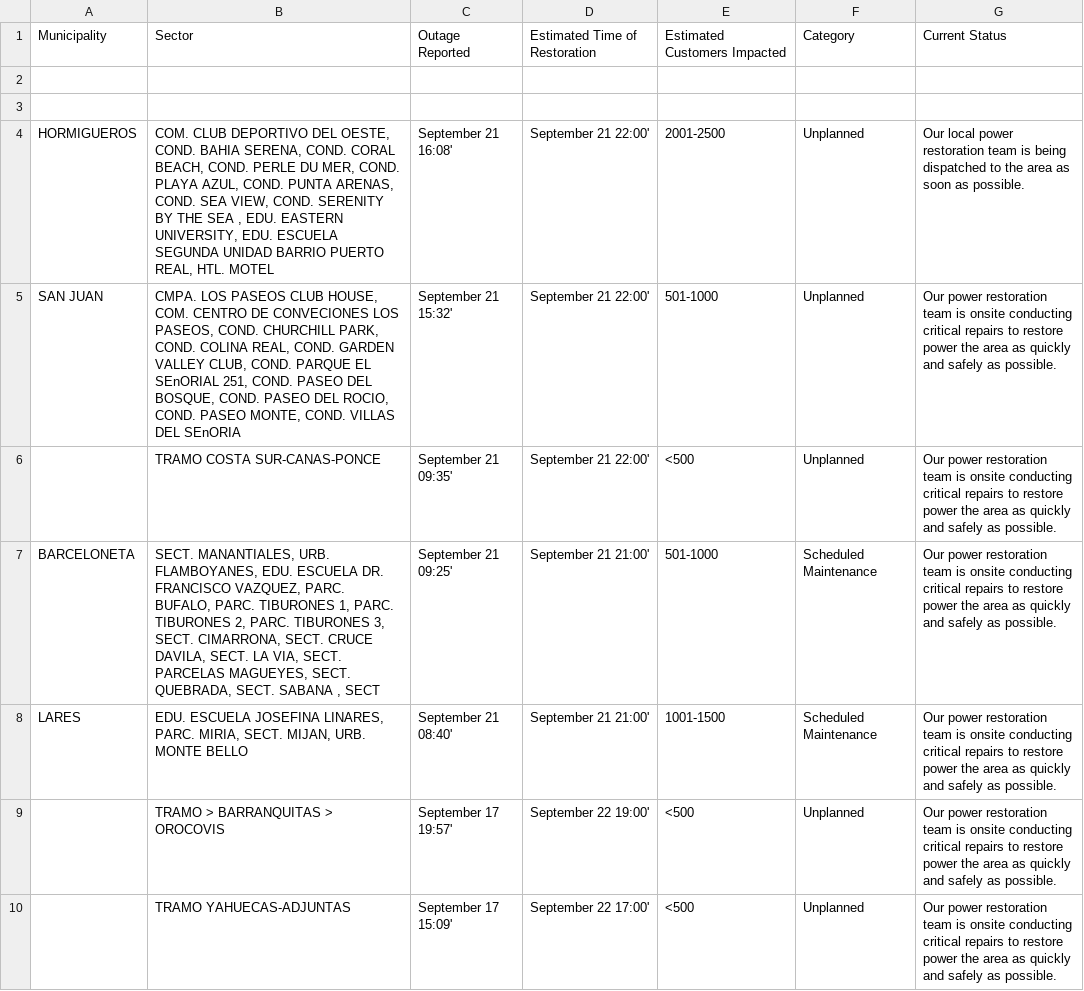
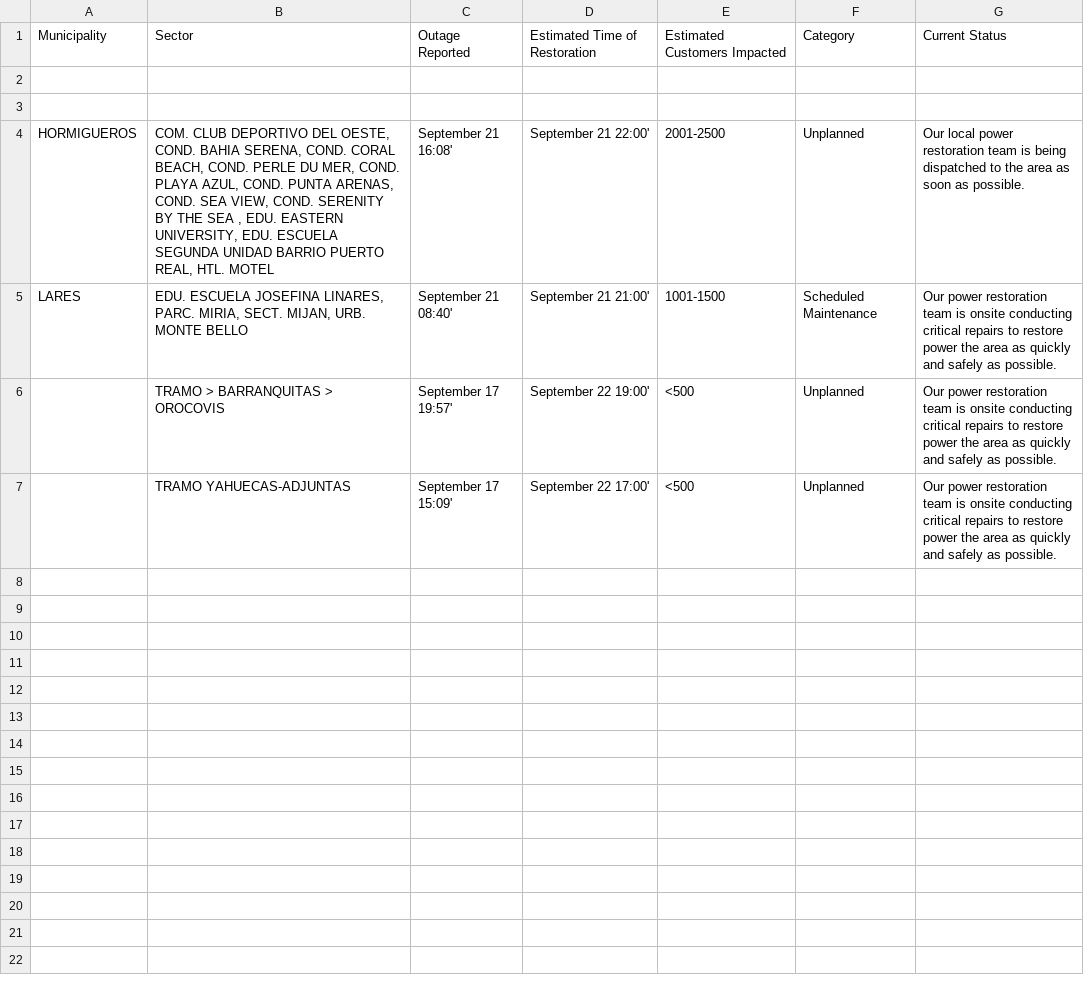
Before and after one commit to SuperSonicHub1/luma-energy-outages, a CSV file: notable_outages.csv, drawn as a sheet.

```diff
--- a/notable_outages.csv
+++ b/notable_outages.csv
@@ -4,5 +4,2 @@ Municipality,Sector,Outage Reported,Estimated Time of Restoration,Estimated Cust
 HORMIGUEROS,"COM. CLUB DEPORTIVO DEL OESTE, COND. BAHIA SERENA, COND. CORAL BEACH, COND. PERLE DU MER, COND. PLAYA AZUL, COND. PUNTA ARENAS, COND. SEA VIEW, COND. SERENITY BY THE SEA , EDU. EASTERN UNIVERSITY, EDU. ESCUELA SEGUNDA UNIDAD BARRIO PUERTO REAL, HTL. MOTEL",September 21 16:08',September 21 22:00',2001-2500,Unplanned,Our local power restoration team is being dispatched to the area as soon as possible.
-SAN JUAN,"CMPA. LOS PASEOS CLUB HOUSE, COM. CENTRO DE CONVECIONES LOS PASEOS, COND. CHURCHILL PARK, COND. COLINA REAL, COND. GARDEN VALLEY CLUB, COND. PARQUE EL SEnORIAL 251, COND. PASEO DEL BOSQUE, COND. PASEO DEL ROCIO, COND. PASEO MONTE, COND. VILLAS DEL SEnORIA",September 21 15:32',September 21 22:00',501-1000,Unplanned,Our power restoration team is onsite conducting critical repairs to restore power the area as quickly and safely as possible.
-,        TRAMO COSTA SUR-CANAS-PONCE ,September 21 09:35',September 21 22:00',<500,Unplanned,Our power restoration team is onsite conducting critical repairs to restore power the area as quickly and safely as possible.
-BARCELONETA,"SECT. MANANTIALES, URB. FLAMBOYANES, EDU. ESCUELA DR. FRANCISCO VAZQUEZ, PARC. BUFALO, PARC. TIBURONES 1, PARC. TIBURONES 2, PARC. TIBURONES 3, SECT. CIMARRONA, SECT. CRUCE DAVILA, SECT. LA VIA, SECT. PARCELAS MAGUEYES, SECT. QUEBRADA, SECT. SABANA , SECT",September 21 09:25',September 21 21:00',501-1000,Scheduled Maintenance,Our power restoration team is onsite conducting critical repairs to restore power the area as quickly and safely as possible.
 LARES,"EDU. ESCUELA JOSEFINA LINARES, PARC. MIRIA, SECT. MIJAN, URB. MONTE BELLO",September 21 08:40',September 21 21:00',1001-1500,Scheduled Maintenance,Our power restoration team is onsite conducting critical repairs to restore power the area as quickly and safely as possible.
```
Also changed, not shown: 2 other files.
